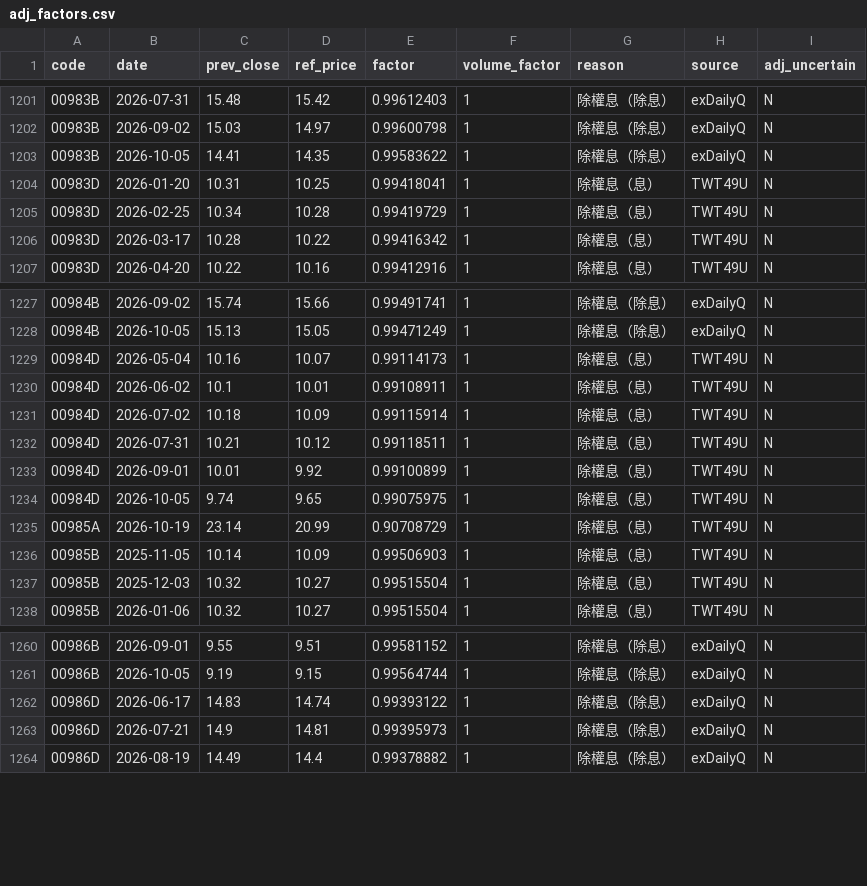
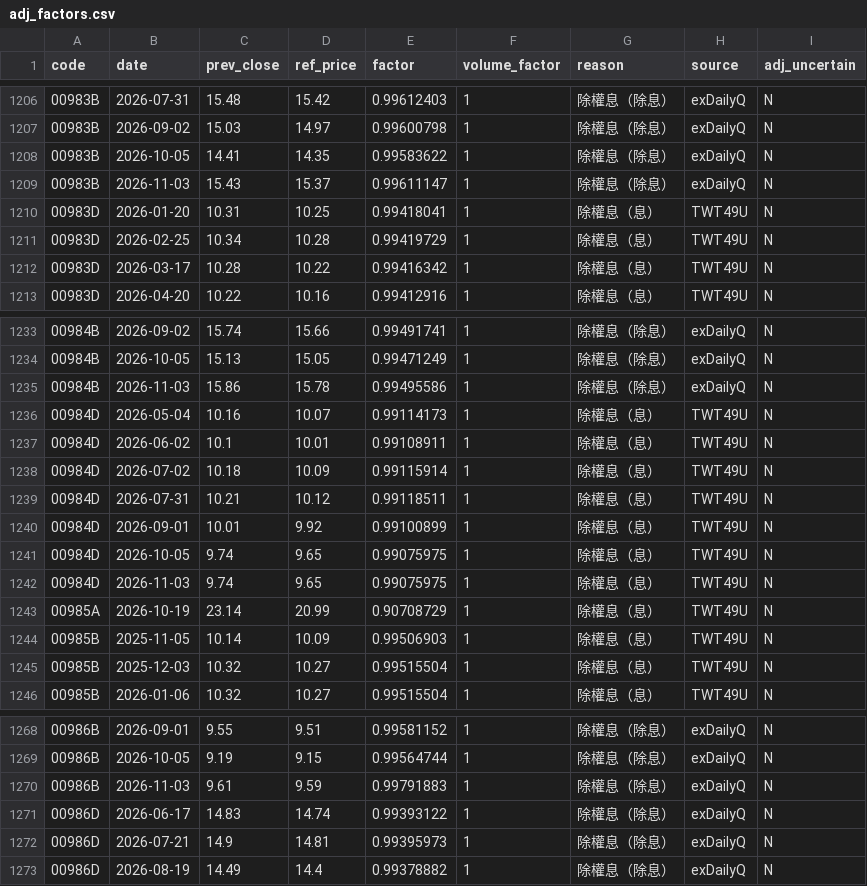
Before and after one commit to u6x06a/-tw-watchlist-data, a CSV file: data/adj_factors.csv, drawn as a sheet; only a part is shown, gaps mark what is left out; the diff covers the shown part only; the diff names each change by its address in the sheet, - before the commit and + after, or states it on an @@ line.

```diff
--- a/data/adj_factors.csv
+++ b/data/adj_factors.csv
+row 1209: 00983B | 2026-11-03 | 15.43 | 15.37 | 0.99611147 | 1 | 除權息（除息） | exDailyQ | N
+row 1235: 00984B | 2026-11-03 | 15.86 | 15.78 | 0.99495586 | 1 | 除權息（除息） | exDailyQ | N
+row 1242: 00984D | 2026-11-03 | 9.74 | 9.65 | 0.99075975 | 1 | 除權息（息） | TWT49U | N
+row 1270: 00986B | 2026-11-03 | 9.61 | 9.59 | 0.99791883 | 1 | 除權息（除息） | exDailyQ | N
```
Also changed, not shown: 5 added rows elsewhere in this file, data/prices_adj.csv, 13 other files.
